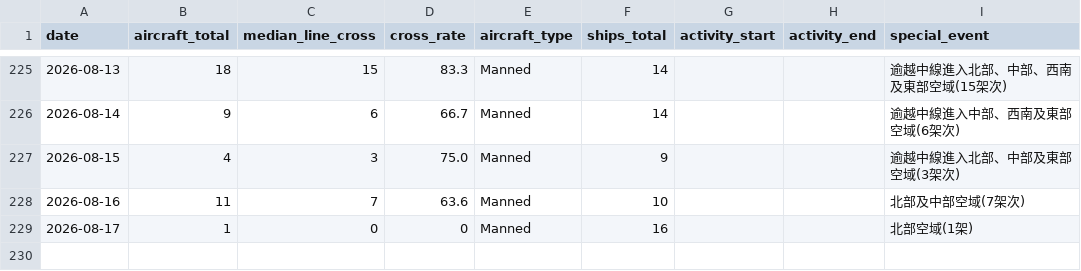
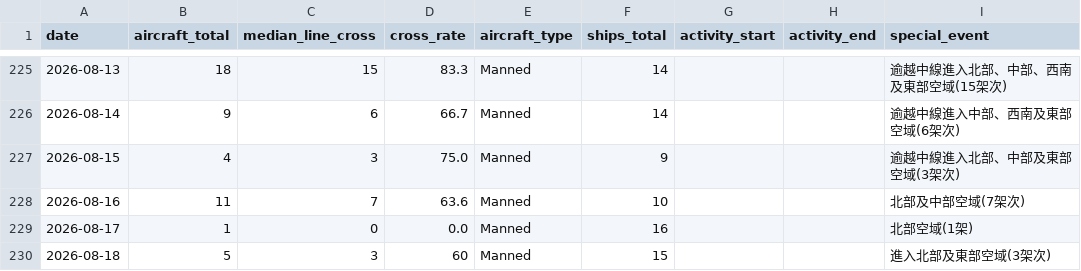
Before and after one commit to lioneer32232002-commits/pla-tracker, a CSV file: data/records.csv, drawn as a sheet; only a part is shown, gaps mark what is left out.

```diff
--- a/data/records.csv
+++ b/data/records.csv
@@ -247,2 +247,3 @@ date,aircraft_total,median_line_cross,cross_rate,aircraft_type,ships_total,activ
 2026-08-16,11,7,63.6,Manned,10,,,北部及中部空域(7架次)
-2026-08-17,1,0,0,Manned,16,,,北部空域(1架)
+2026-08-17,1,0,0.0,Manned,16,,,北部空域(1架)
+2026-08-18,5,3,60,Manned,15,,,進入北部及東部空域(3架次)
```
Also changed, not shown: 19 other files.
